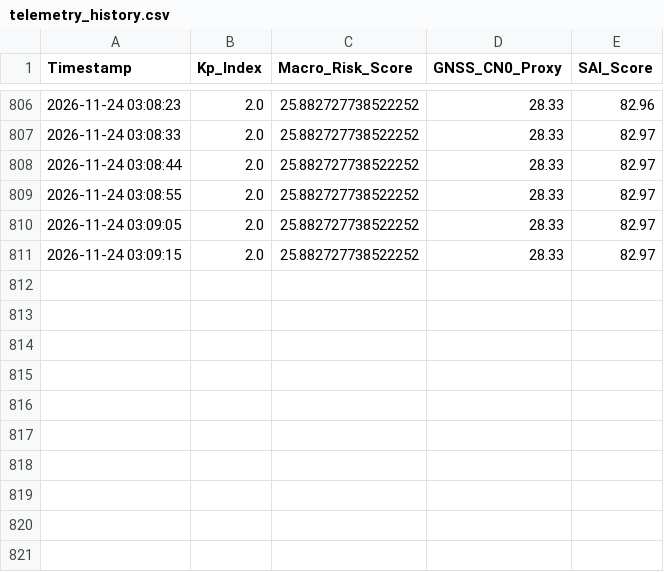
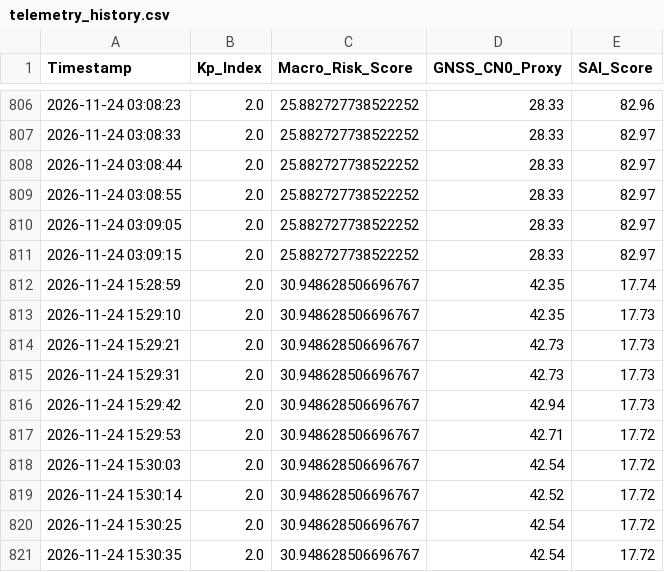
Before and after one commit to atpastro/public, a CSV file: telemetry_history.csv, drawn as a sheet; only a part is shown, gaps mark what is left out.

```diff
--- a/telemetry_history.csv
+++ b/telemetry_history.csv
@@ -811 +811,11 @@ Timestamp,Kp_Index,Macro_Risk_Score,GNSS_CN0_Proxy,SAI_Score
 2026-11-24 03:09:15,2.0,25.882727738522252,28.33,82.97
+2026-11-24 15:28:59,2.0,30.948628506696767,42.35,17.74
+2026-11-24 15:29:10,2.0,30.948628506696767,42.35,17.73
+2026-11-24 15:29:21,2.0,30.948628506696767,42.73,17.73
+2026-11-24 15:29:31,2.0,30.948628506696767,42.73,17.73
+2026-11-24 15:29:42,2.0,30.948628506696767,42.94,17.73
+2026-11-24 15:29:53,2.0,30.948628506696767,42.71,17.72
+2026-11-24 15:30:03,2.0,30.948628506696767,42.54,17.72
+2026-11-24 15:30:14,2.0,30.948628506696767,42.52,17.72
+2026-11-24 15:30:25,2.0,30.948628506696767,42.54,17.72
+2026-11-24 15:30:35,2.0,30.948628506696767,42.54,17.72
```
Also changed, not shown: 2 other files.
